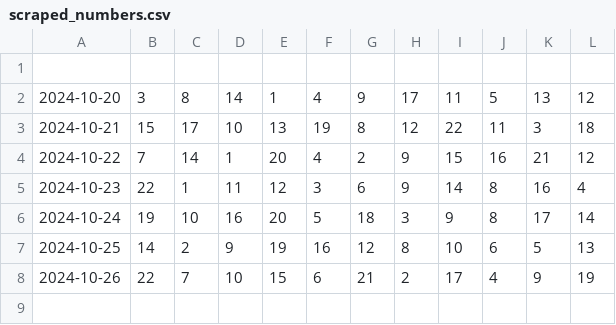
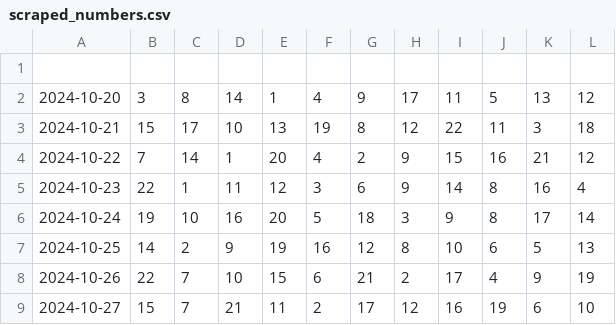
Before and after one commit to dmilek/data_collection, a CSV file: scraped_numbers.csv, drawn as a sheet; the diff names each change by its address in the sheet, - before the commit and + after, or states it on an @@ line.

```diff
--- a/scraped_numbers.csv
+++ b/scraped_numbers.csv
+row 9: 2024-10-27 | 15 | 7 | 21 | 11 | 2 | 17 | 12 | 16 | 19 | 6 | 10
```
